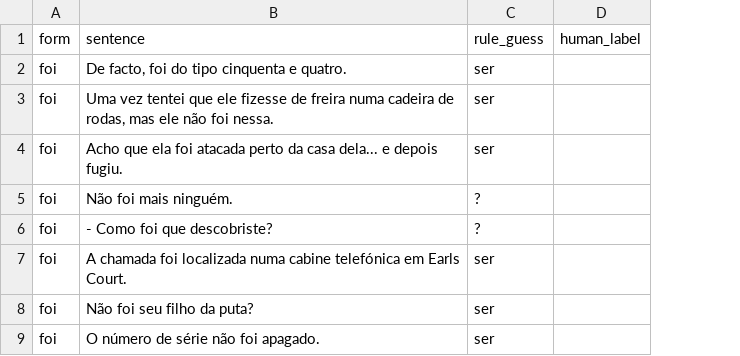
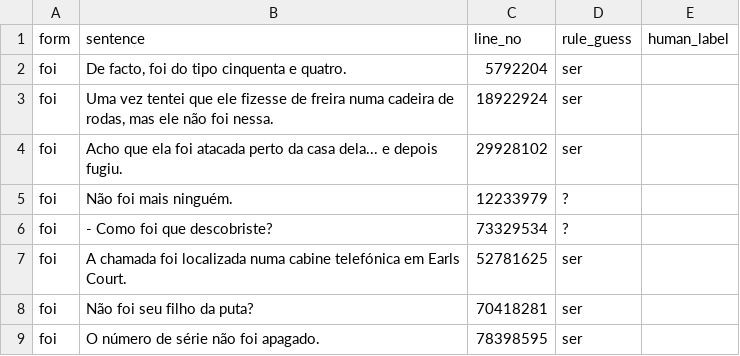
Before and after one commit to jamminalley/EPspokenfrequency, a TSV file: eval/ser_ir_sample.tsv, drawn as a sheet; only a part is shown; the diff names each change by its address in the sheet, - before the commit and + after, or states it on an @@ line.

Commit message:
eval: add line_no to the ser/ir sample so its corpus context is reproducible

```diff
--- a/eval/ser_ir_sample.tsv
+++ b/eval/ser_ir_sample.tsv
+column C (line_no), rows 2-9: 5792204 | 18922924 | 29928102 | 12233979 | 73329534 | 52781625 | 70418281 | 78398595
```
